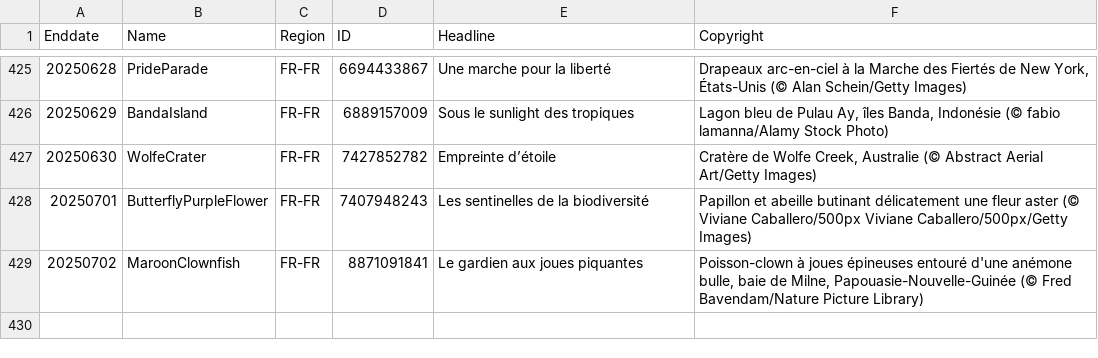
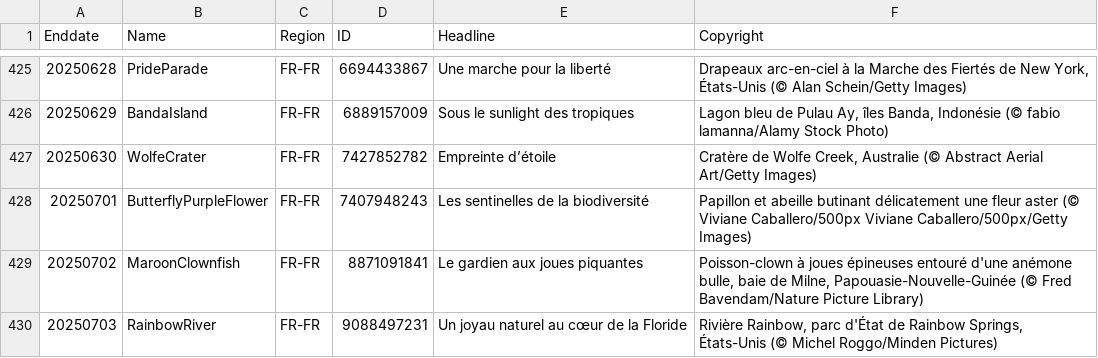
Before and after one commit to taumasyang/imageArchive, a CSV file: metadata/FR-FR.csv, drawn as a sheet; only a part is shown, gaps mark what is left out.

```diff
--- a/metadata/FR-FR.csv
+++ b/metadata/FR-FR.csv
@@ -429 +429,2 @@ Enddate,Name,Region,ID,Headline,Copyright
 20250702,MaroonClownfish,FR-FR,8871091841,"Le gardien aux joues piquantes","Poisson-clown à joues épineuses entouré d'une anémone bulle, baie de Milne, Papouasie-Nouvelle-Guinée (© Fred Bavendam/Nature Picture Library)"
+20250703,RainbowRiver,FR-FR,9088497231,"Un joyau naturel au cœur de la Floride","Rivière Rainbow, parc d'État de Rainbow Springs, États-Unis (© Michel Roggo/Minden Pictures)"
```
Also changed, not shown: metadata/DE-DE.csv, metadata/IT-IT.csv, 9 other files.
